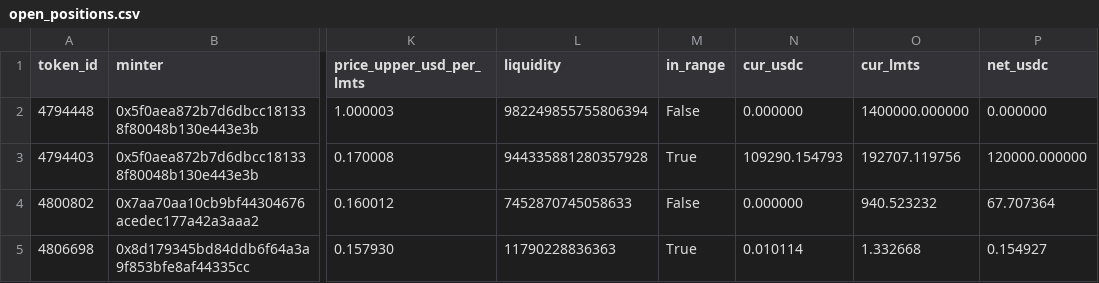
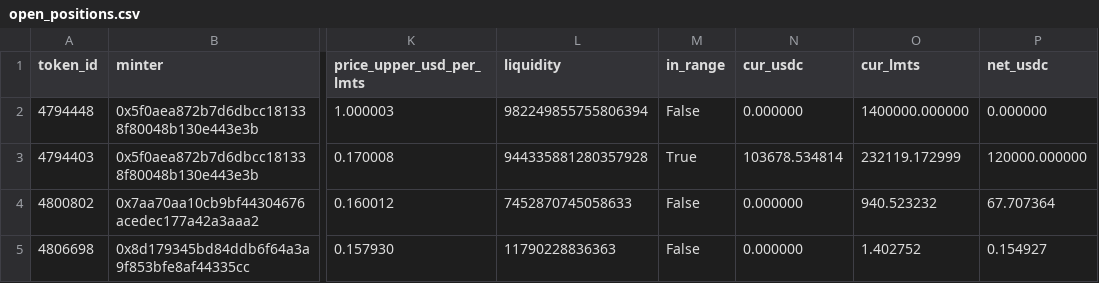
Before and after one commit to catmeover-png/uni001_new_parser, a CSV file: out/0x132531f014002acc9a9ccc98057fe05a88070ace/open_positions.csv, drawn as a sheet; only a part is shown, gaps mark what is left out; the diff names each change by its address in the sheet, - before the commit and + after, or states it on an @@ line.

```diff
--- a/out/0x132531f014002acc9a9ccc98057fe05a88070ace/open_positions.csv
+++ b/out/0x132531f014002acc9a9ccc98057fe05a88070ace/open_positions.csv
-N3 (cur_usdc): 109290.154793
+N3 (cur_usdc): 103678.534814
-O3 (cur_lmts): 192707.119756
+O3 (cur_lmts): 232119.172999
-M5 (in_range): True
+M5 (in_range): False
-N5 (cur_usdc): 0.010114
+N5 (cur_usdc): 0.000000
-O5 (cur_lmts): 1.332668
+O5 (cur_lmts): 1.402752
```
Also changed, not shown: out/0x132531f014002acc9a9ccc98057fe05a88070ace/summary.csv, out/0x132531f014002acc9a9ccc98057fe05a88070ace/top_lp.csv, 1 other file.
